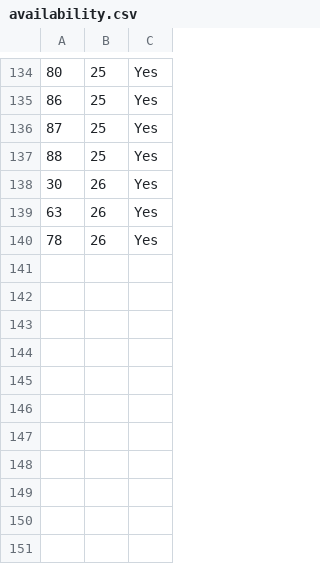
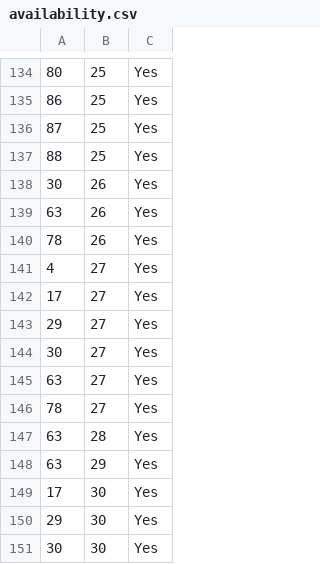
Before and after one commit to JAHDavis/hcaaa.github.io, a CSV file: data/availability.csv, drawn as a sheet; only a part is shown, gaps mark what is left out.

```diff
--- a/data/availability.csv
+++ b/data/availability.csv
@@ -140 +140,12 @@
 78,26,Yes
+4,27,Yes
+17,27,Yes
+29,27,Yes
+30,27,Yes
+63,27,Yes
+78,27,Yes
+63,28,Yes
+63,29,Yes
+17,30,Yes
+29,30,Yes
+30,30,Yes
```
Also changed, not shown: data/officials.csv.
